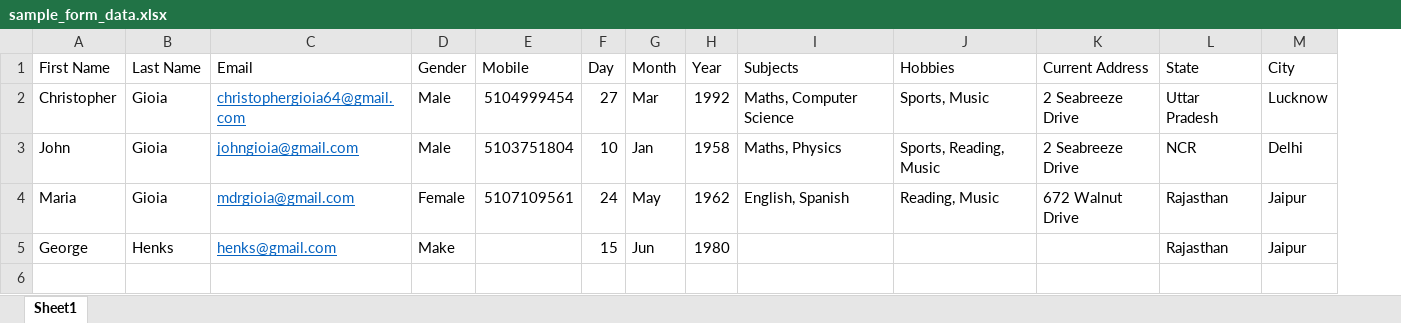
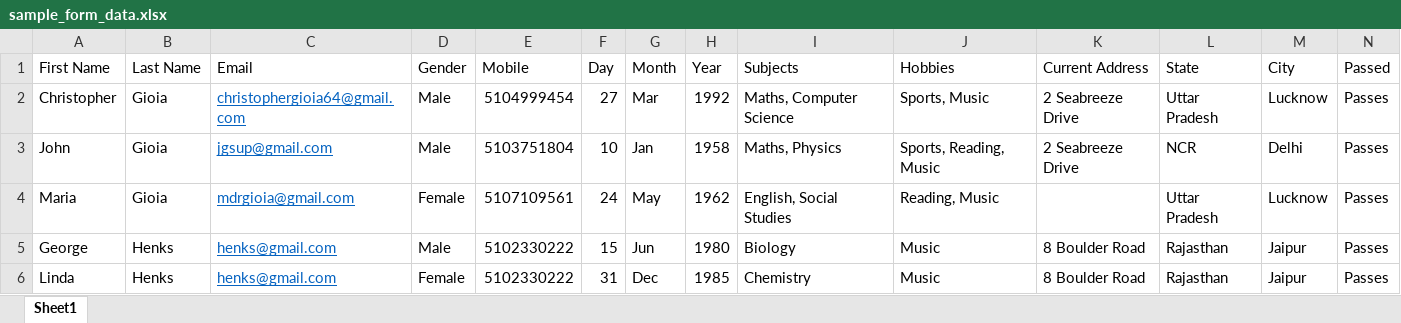
Before and after one commit to chrisgioia64/ILT_Training, an Excel workbook: docs/sample_form_data.xlsx, sheet Sheet1, drawn as a sheet; values as stored, in another font and other column widths than the file's, no borders; the diff names each change by its address in the sheet, - before the commit and + after, or states it on an @@ line.

```diff
--- a/docs/sample_form_data.xlsx (sheet Sheet1)
+++ b/docs/sample_form_data.xlsx (sheet Sheet1)
+column N (Passed), rows 2-5: all Passes
-C3 (Email): johngioia@gmail.com
+C3 (Email): jgsup@gmail.com
-I4 (Subjects): English, Spanish
+I4 (Subjects): English, Social Studies
-K4 (Current Address): 672 Walnut Drive
+K4 (Current Address): (empty)
-L4 (State): Rajasthan
+L4 (State): Uttar Pradesh
-M4 (City): Jaipur
+M4 (City): Lucknow
-D5 (Gender): Make
+D5 (Gender): Male
-E5 (Mobile): (empty)
+E5 (Mobile): 5102330222
-I5 (Subjects): (empty)
+I5 (Subjects): Biology
-J5 (Hobbies): (empty)
+J5 (Hobbies): Music
-K5 (Current Address): (empty)
+K5 (Current Address): 8 Boulder Road
+row 6: Linda | Henks | henks@gmail.com | Female | 5102330222 | 31 | Dec | 1985 | Chemistry | Music | 8 Boulder Road | Rajasthan | Jaipur | Passes
```
Also changed, not shown: 20 other files.
